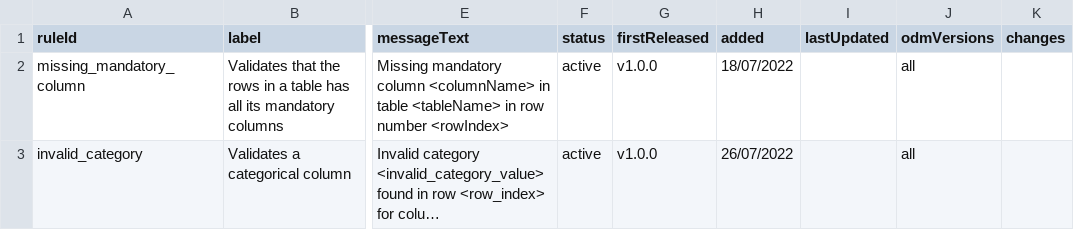
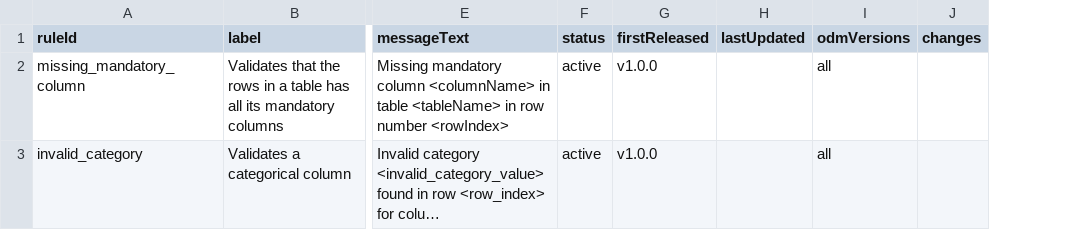
Before and after one commit to Big-Life-Lab/PHES-ODM-Validation, a CSV file: metadata/validation-rules-list.csv, drawn as a sheet; only a part is shown, gaps mark what is left out; long unchanged cells end in …; the diff names each change by its address in the sheet, - before the commit and + after, or states it on an @@ line.

Commit message:
Fixed typos and removed the added field from validation rules csv

```diff
--- a/metadata/validation-rules-list.csv
+++ b/metadata/validation-rules-list.csv
-column H (added), rows 2-3: 18/07/2022 | 26/07/2022
```
Also changed, not shown: 2 other files.
